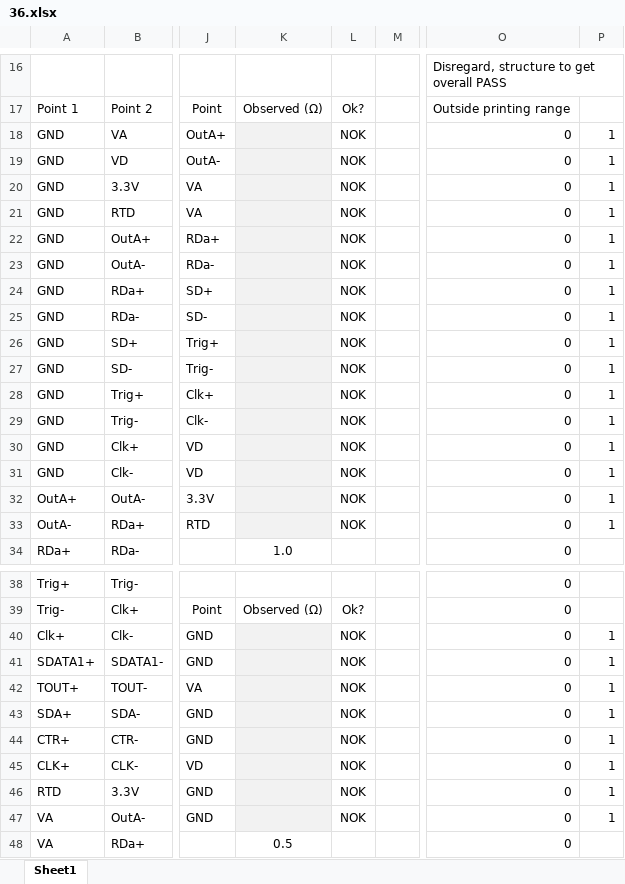
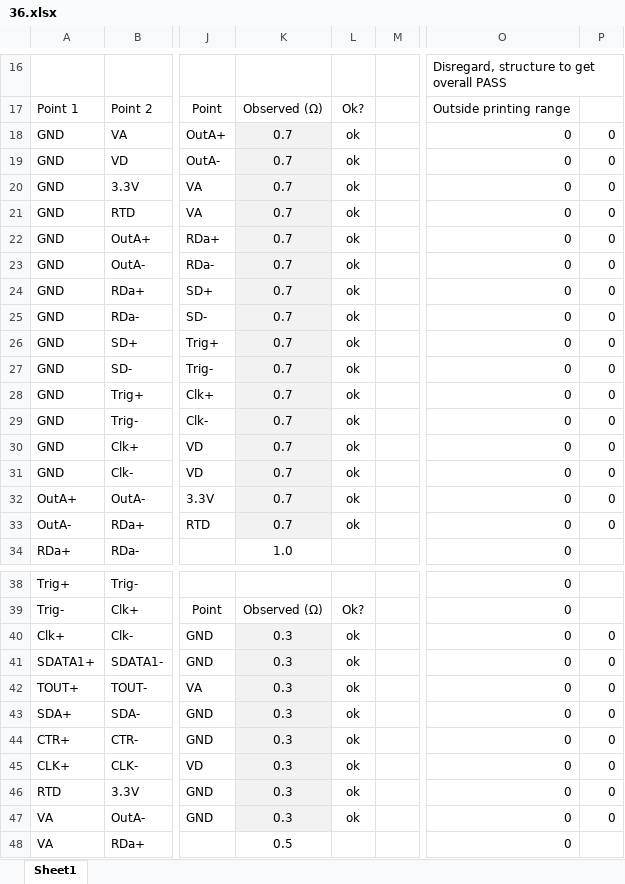
Before and after one commit to jsiado/DTB2FPixModuleAdapter, an Excel workbook: 36.xlsx, sheet Sheet1, drawn as a sheet; only a part is shown, gaps mark what is left out; values as stored, in another font and other column widths than the file's, no borders; conditional formats not drawn; the diff covers the shown part only; the diff names each change by its address in the sheet, - before the commit and + after, or states it on an @@ line.

```diff
--- a/36.xlsx (sheet Sheet1)
+++ b/36.xlsx (sheet Sheet1)
-K18:K33: (empty)
+K18:K33: 0.7
-L18:L33: NOK
+L18:L33: ok
-P18:P33: 1
+P18:P33: 0
-K40:K47: (empty)
+K40:K47: 0.3
-L40:L47: NOK
+L40:L47: ok
-P40:P47: 1
+P40:P47: 0
```
Also changed, not shown: 16 edited cells elsewhere in this sheet, 35.xlsx.
